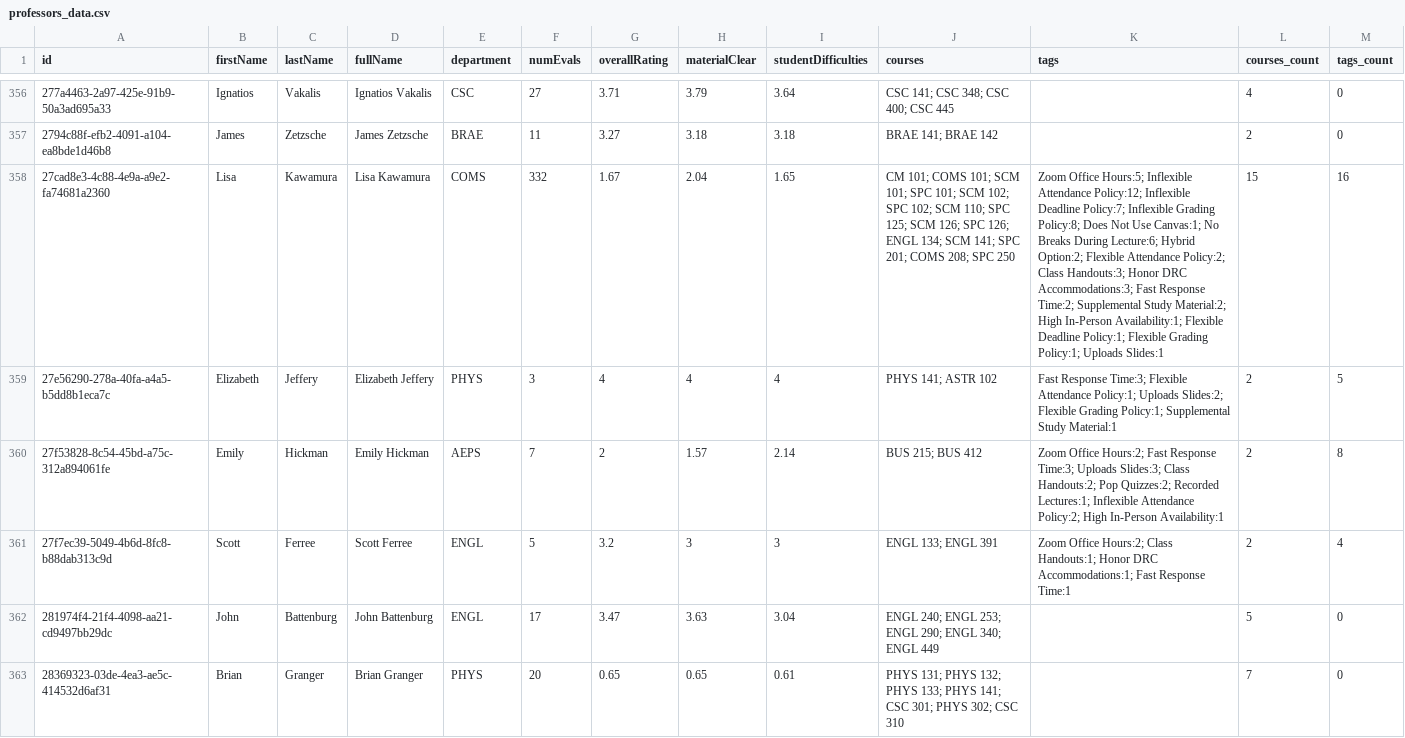
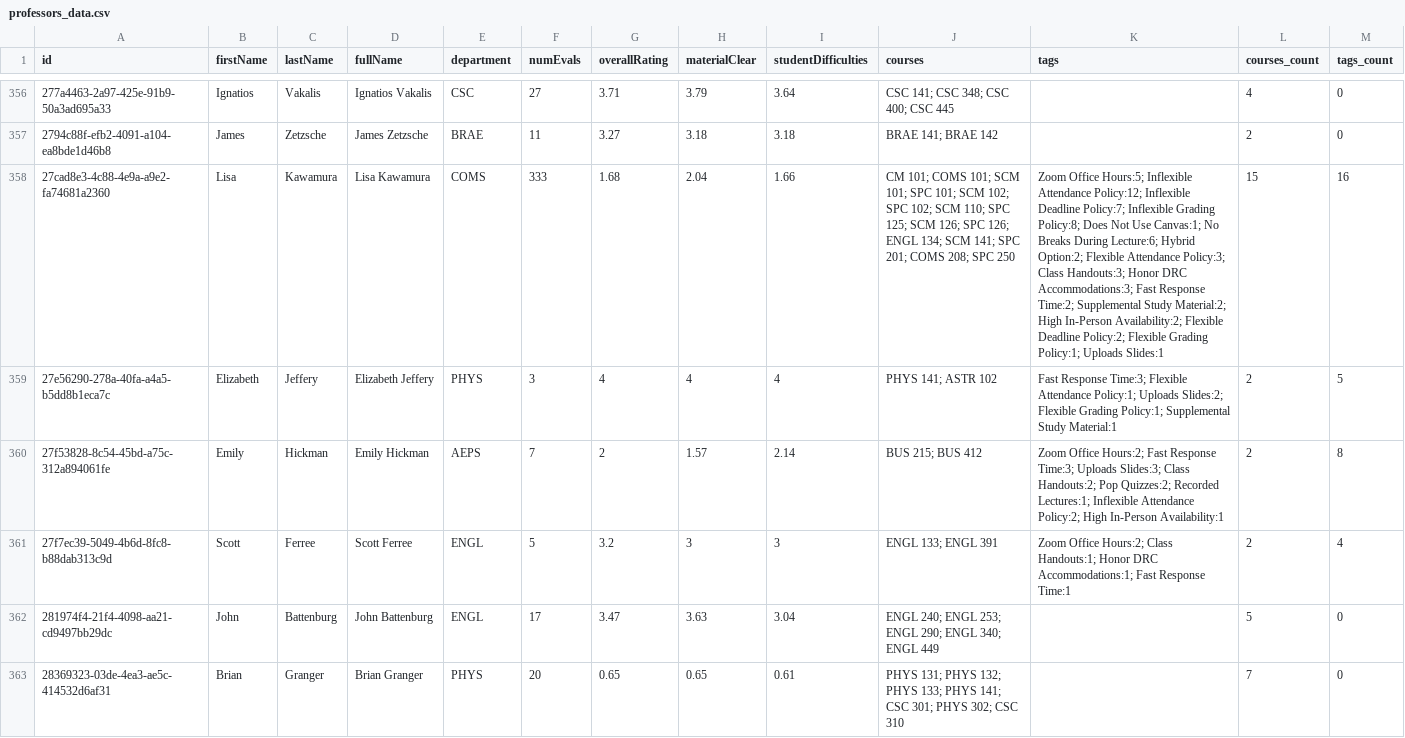
Before and after one commit to sreshtalluri/polyratings-data-collection, a CSV file: data/main/professors_data.csv, drawn as a sheet; only a part is shown, gaps mark what is left out; the diff covers the shown part only; the diff names each change by its address in the sheet, - before the commit and + after, or states it on an @@ line.

```diff
--- a/data/main/professors_data.csv
+++ b/data/main/professors_data.csv
-F358 (numEvals): 332
+F358 (numEvals): 333
-G358 (overallRating): 1.67
+G358 (overallRating): 1.68
-I358 (studentDifficulties): 1.65
+I358 (studentDifficulties): 1.66
-K358 (tags): …Flexible Attendance Policy:2; Class Handouts:3; Honor DRC Accommodations:3; Fast Response Time:2; Supplemental Study Material:2; High In-Person Availability:1; Flexible Deadline Policy:1; Flexible Grading…
+K358 (tags): …Flexible Attendance Policy:3; Class Handouts:3; Honor DRC Accommodations:3; Fast Response Time:2; Supplemental Study Material:2; High In-Person Availability:2; Flexible Deadline Policy:2; Flexible Grading…
```
Also changed, not shown: 15 edited cells elsewhere in this file, data/main/department_summary.csv, data/main/professor_name_to_id.csv.
